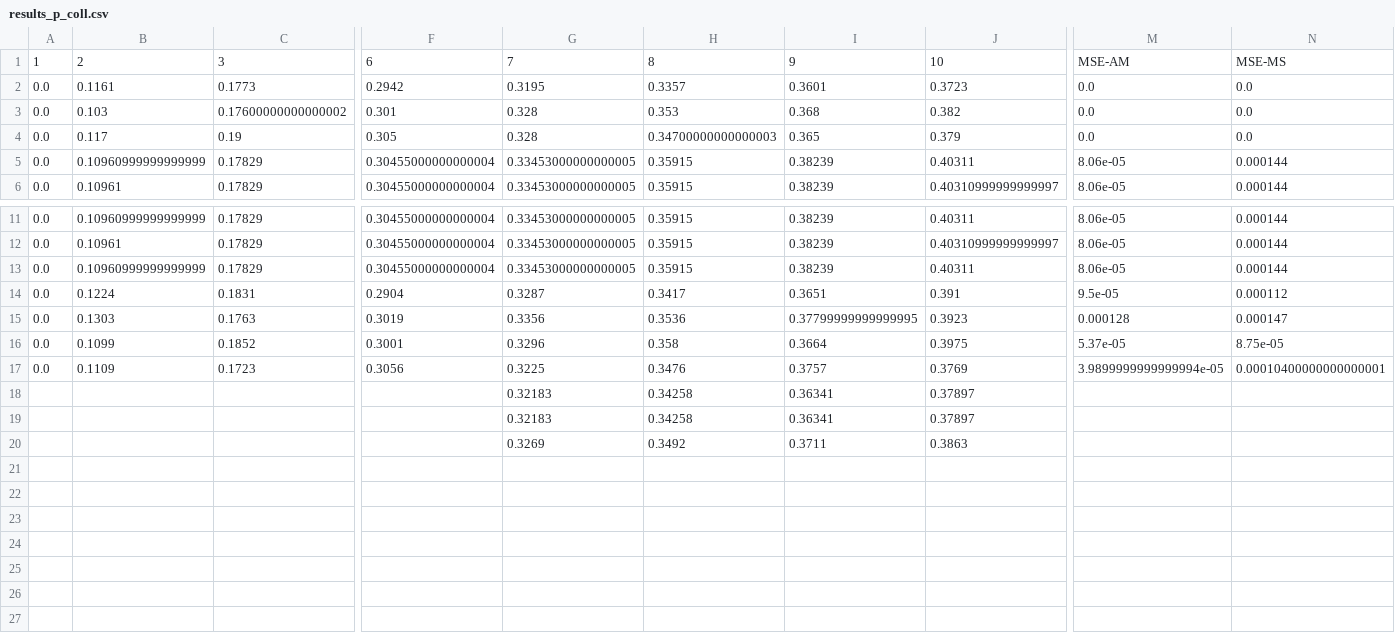
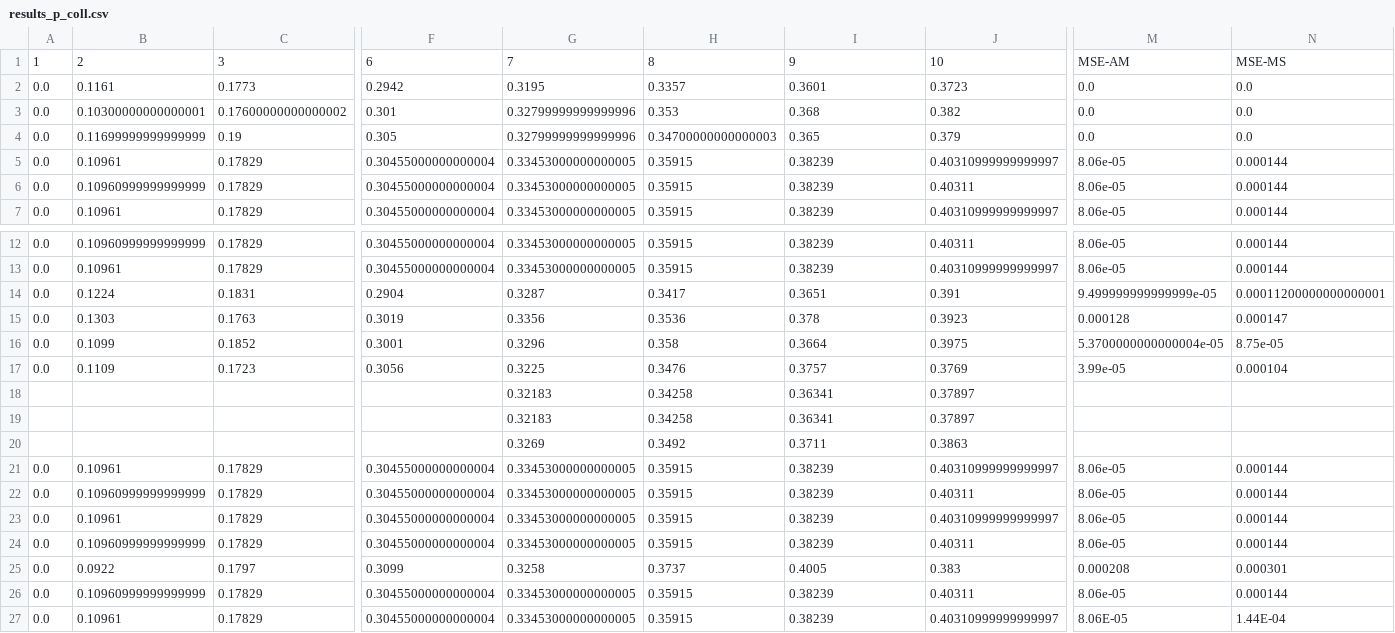
Before and after one commit to ToporPawel/DCF-Simpy, a CSV file: results_p_coll.csv, drawn as a sheet; only a part is shown, gaps mark what is left out; rows hold the shown columns only; the diff names each change by its address in the sheet, - before the commit and + after, or states it on an @@ line.

```diff
--- a/results_p_coll.csv
+++ b/results_p_coll.csv
-B3: 0.103
+B3: 0.10300000000000001
-G3:G4: 0.328
+G3:G4: 0.32799999999999996
-B4: 0.117
+B4: 0.11699999999999999
+row 5: 0.0 | 0.10961 | 0.17829 | 0.30455000000000004 | 0.33453000000000005 | 0.35915 | 0.38239 | 0.40310999999999997 | 8.06e-05 | 0.000144
-M14: 9.5e-05
+M14: 9.499999999999999e-05
-N14: 0.000112
+N14: 0.00011200000000000001
-I15: 0.37799999999999995
+I15: 0.378
-M16: 5.37e-05
+M16: 5.3700000000000004e-05
-M17: 3.9899999999999994e-05
+M17: 3.99e-05
-N17: 0.00010400000000000001
+N17: 0.000104
+row 21: 0.0 | 0.10961 | 0.17829 | 0.30455000000000004 | 0.33453000000000005 | 0.35915 | 0.38239 | 0.40310999999999997 | 8.06e-05 | 0.000144
@@ row 13 moved to row 22: 0.0 @@
+row 23: 0.0 | 0.10961 | 0.17829 | 0.30455000000000004 | 0.33453000000000005 | 0.35915 | 0.38239 | 0.40310999999999997 | 8.06e-05 | 0.000144
+row 24: 0.0 | 0.10960999999999999 | 0.17829 | 0.30455000000000004 | 0.33453000000000005 | 0.35915 | 0.38239 | 0.40311 | 8.06e-05 | 0.000144
+row 25: 0.0 | 0.0922 | 0.1797 | 0.3099 | 0.3258 | 0.3737 | 0.4005 | 0.383 | 0.000208 | 0.000301
+row 26: 0.0 | 0.10960999999999999 | 0.17829 | 0.30455000000000004 | 0.33453000000000005 | 0.35915 | 0.38239 | 0.40311 | 8.06e-05 | 0.000144
+row 27: 0.0 | 0.10961 | 0.17829 | 0.30455000000000004 | 0.33453000000000005 | 0.35915 | 0.38239 | 0.40310999999999997 | 8.06E-05 | 1.44E-04
```
Also changed, not shown: results_thr.csv, 3 other files.
